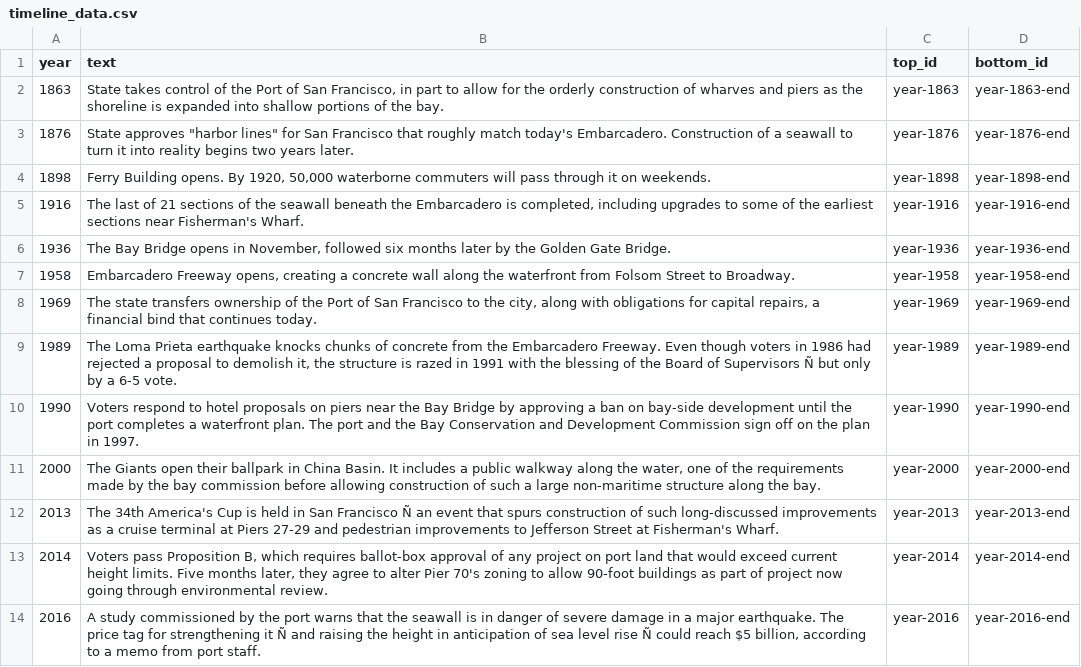
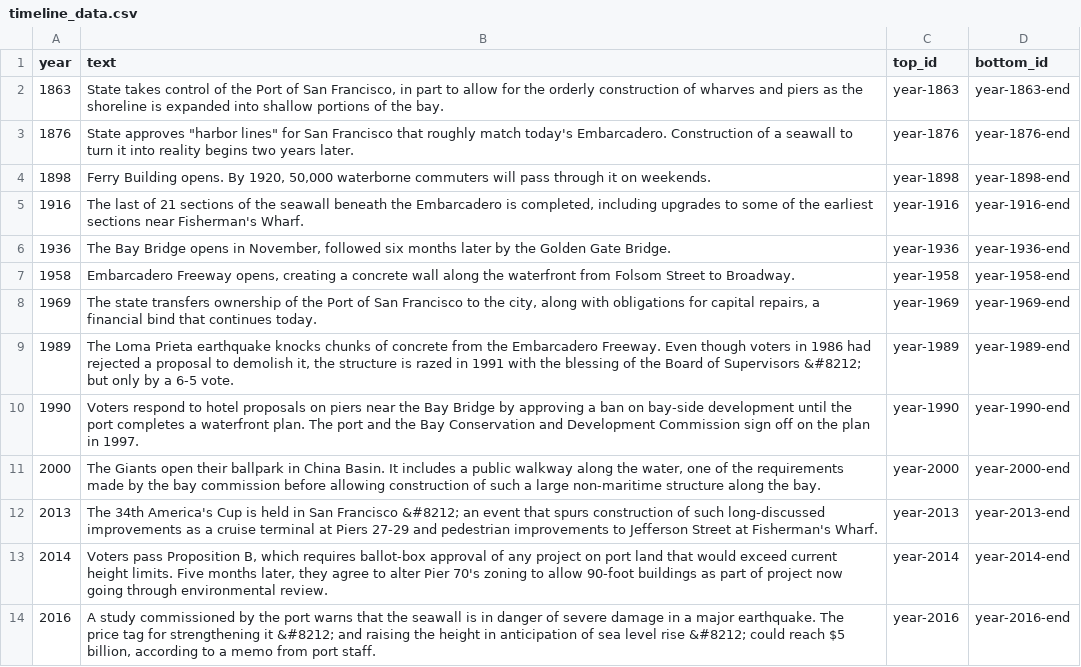
Before and after one commit to sfchronicle/sea-level-rise, a CSV file: data/timeline_data.csv, drawn as a sheet; the diff names each change by its address in the sheet, - before the commit and + after, or states it on an @@ line.

Commit message:
fixed captions made timeline not waht it was before

```diff
--- a/data/timeline_data.csv
+++ b/data/timeline_data.csv
-B9 (text): …of Supervisors Ñ but only…
+B9 (text): …of Supervisors &#8212; but only…
-B12 (text): …San Francisco Ñ an event…
+B12 (text): …San Francisco &#8212; an event…
-B14 (text): …strengthening it Ñ and raising the height in anticipation of sea level rise Ñ could reach…
+B14 (text): …strengthening it &#8212; and raising the height in anticipation of sea level rise &#8212; could reach…
```
Also changed, not shown: 4 other files.
